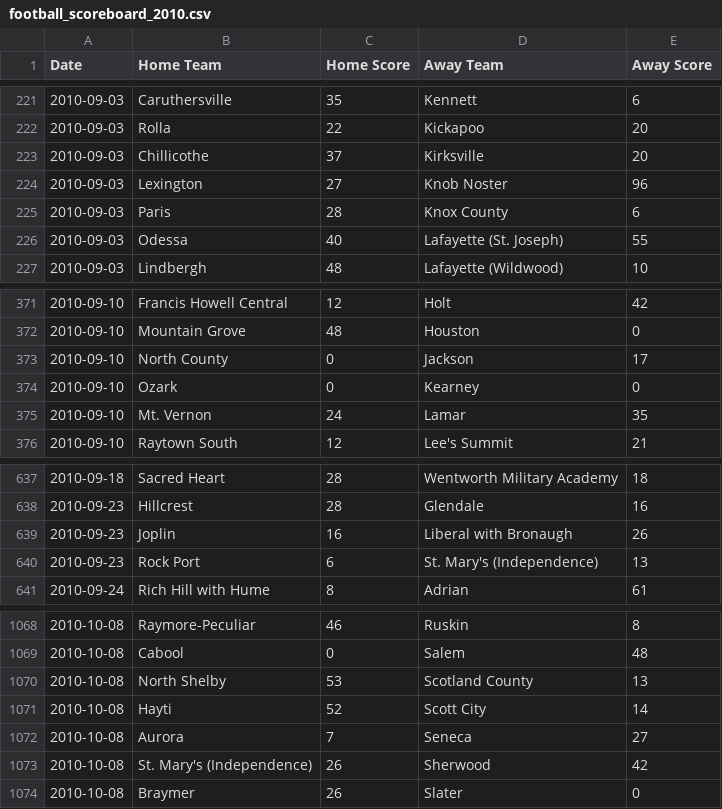
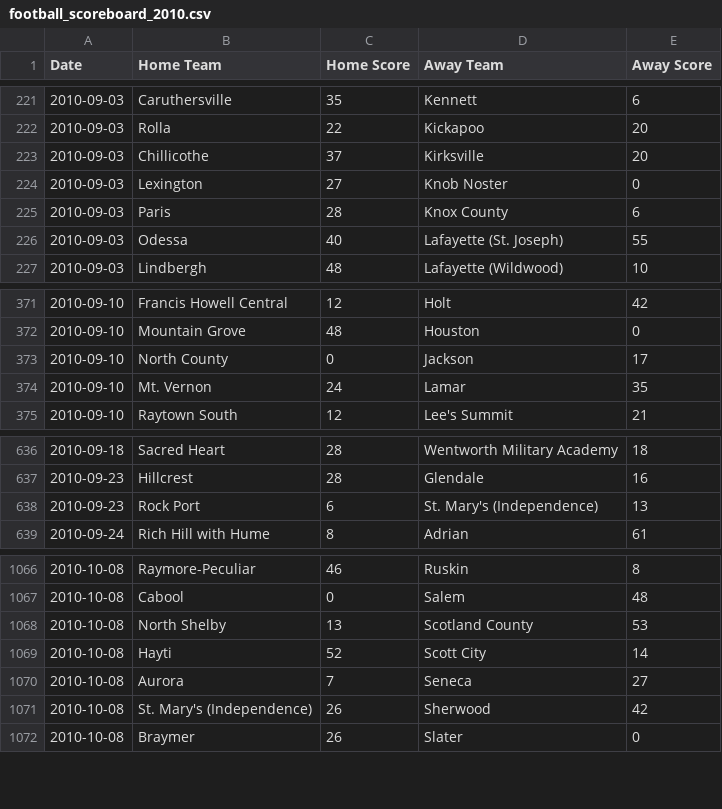
Before and after one commit to AllMOSports/football-ratings-2010, a CSV file: football_scoreboard_2010.csv, drawn as a sheet; only a part is shown, gaps mark what is left out.

```diff
--- a/football_scoreboard_2010.csv
+++ b/football_scoreboard_2010.csv
@@ -223,3 +223,3 @@ Date,Home Team,Home Score,Away Team,Away Score
 2010-09-03,Chillicothe,37,Kirksville,20
-2010-09-03,Lexington,27,Knob Noster,96
+2010-09-03,Lexington,27,Knob Noster,0
 2010-09-03,Paris,28,Knox County,6
@@ -373,3 +373,2 @@ Date,Home Team,Home Score,Away Team,Away Score
 2010-09-10,North County,0,Jackson,17
-2010-09-10,Ozark,0,Kearney,0
 2010-09-10,Mt. Vernon,24,Lamar,35
@@ -638,3 +637,2 @@ Date,Home Team,Home Score,Away Team,Away Score
 2010-09-23,Hillcrest,28,Glendale,16
-2010-09-23,Joplin,16,Liberal with Bronaugh,26
 2010-09-23,Rock Port,6,St. Mary's (Independence),13
@@ -1069,3 +1067,3 @@ Date,Home Team,Home Score,Away Team,Away Score
 2010-10-08,Cabool,0,Salem,48
-2010-10-08,North Shelby,53,Scotland County,13
+2010-10-08,North Shelby,13,Scotland County,53
 2010-10-08,Hayti,52,Scott City,14
```
Also changed, not shown: football_rankings_2010_all.csv, football_rankings_2010_class1.csv, 12 other files.
